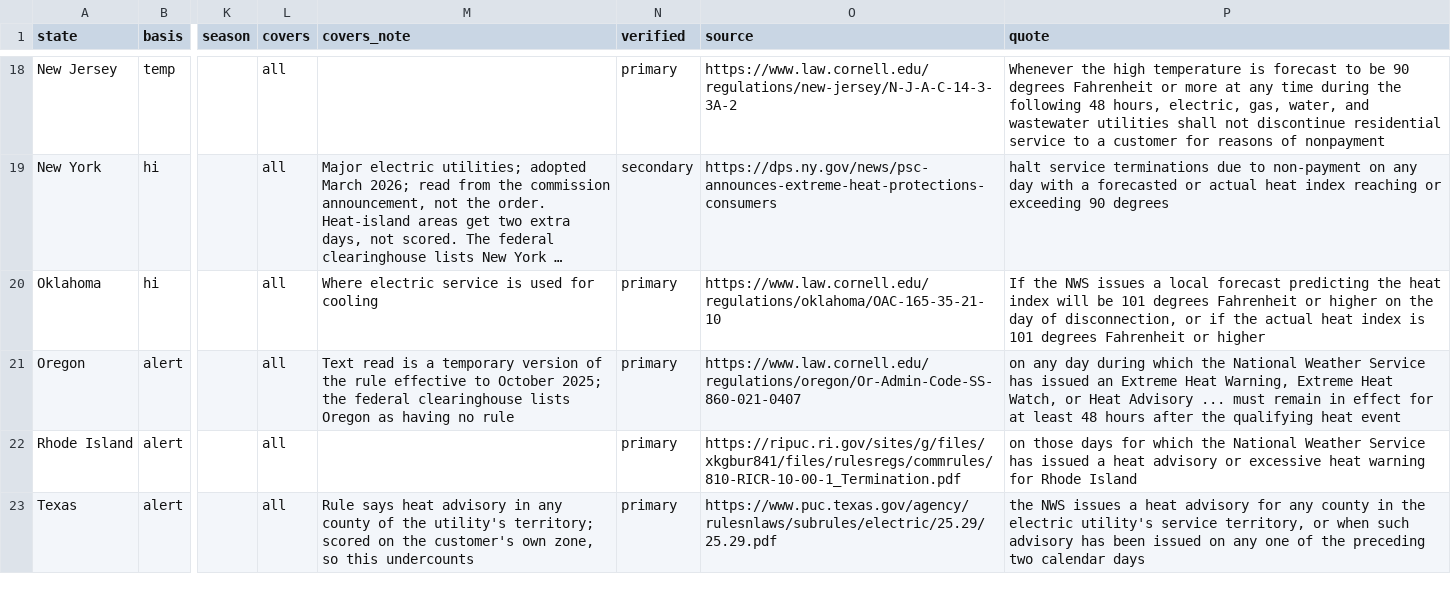
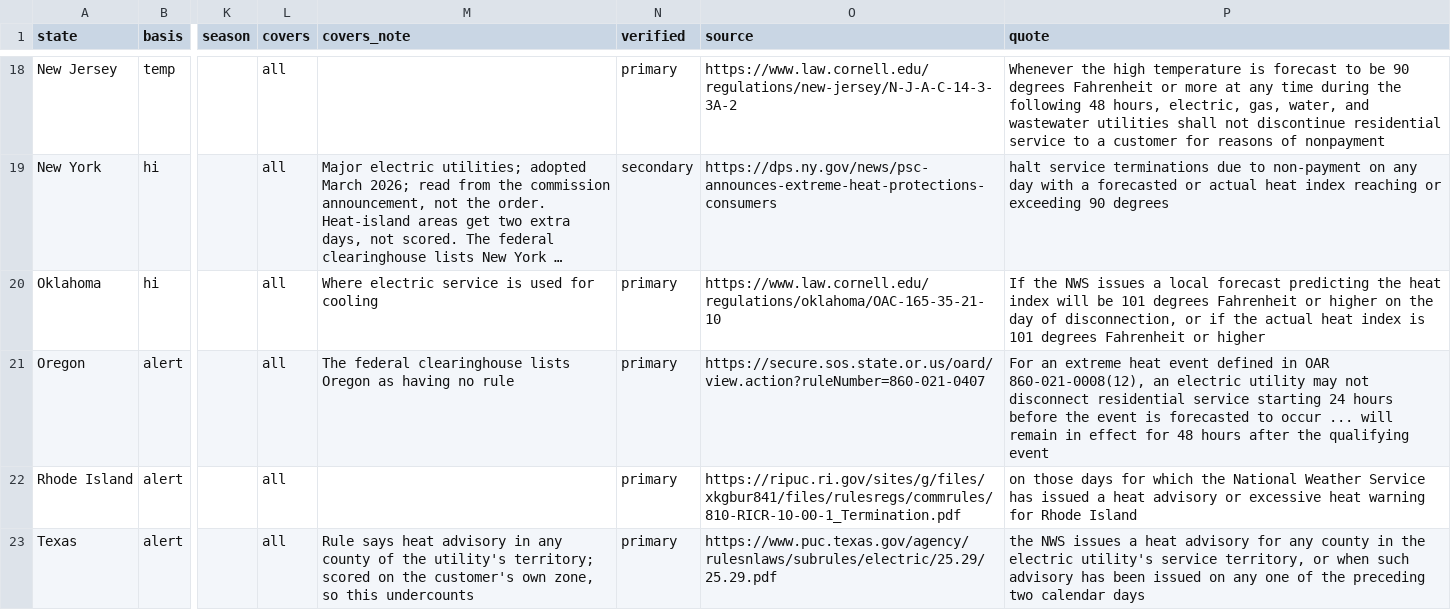
Before and after one commit to TommyWang469/un-final-idea, a CSV file: rules.csv, drawn as a sheet; only a part is shown, gaps mark what is left out; long unchanged cells end in …; the diff names each change by its address in the sheet, - before the commit and + after, or states it on an @@ line.

```diff
--- a/rules.csv
+++ b/rules.csv
-M21 (covers_note): Text read is a temporary version of the rule effective to October 2025; the federal clearinghouse…
+M21 (covers_note): The federal clearinghouse…
-O21 (source): https://www.law.cornell.edu/regulations/oregon/Or-Admin-Code-SS-860-021-0407
+O21 (source): https://secure.sos.state.or.us/oard/view.action?ruleNumber=860-021-0407
-P21 (quote): on any day during which the National Weather Service has issued an Extreme Heat Warning, Extreme Heat Watch, or Heat Advisory ... must remain in effect for at least 48 hours after the qualifying heat event
+P21 (quote): For an extreme heat event defined in OAR 860-021-0008(12), an electric utility may not disconnect residential service starting 24 hours before the event is forecasted to occur ... will remain in effect for 48 hours after the qualifying event
```
Also changed, not shown: states.csv, 2 other files.
